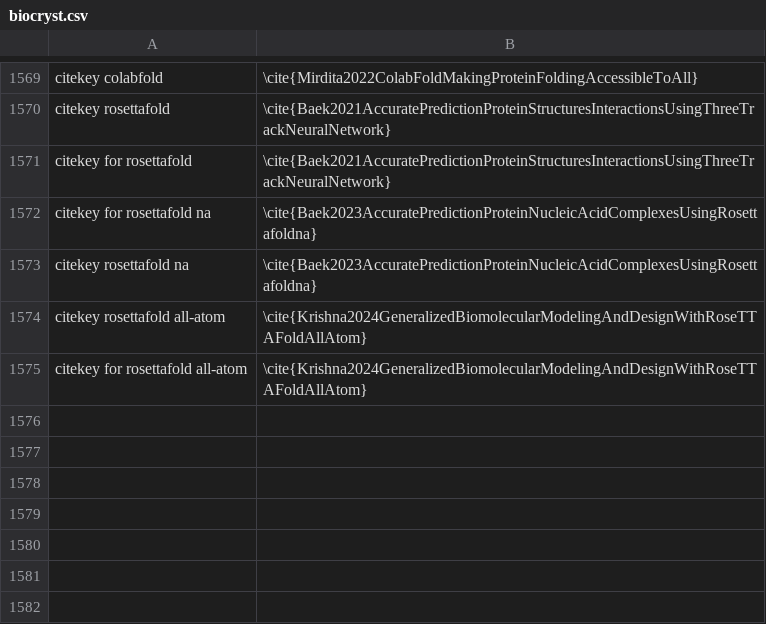
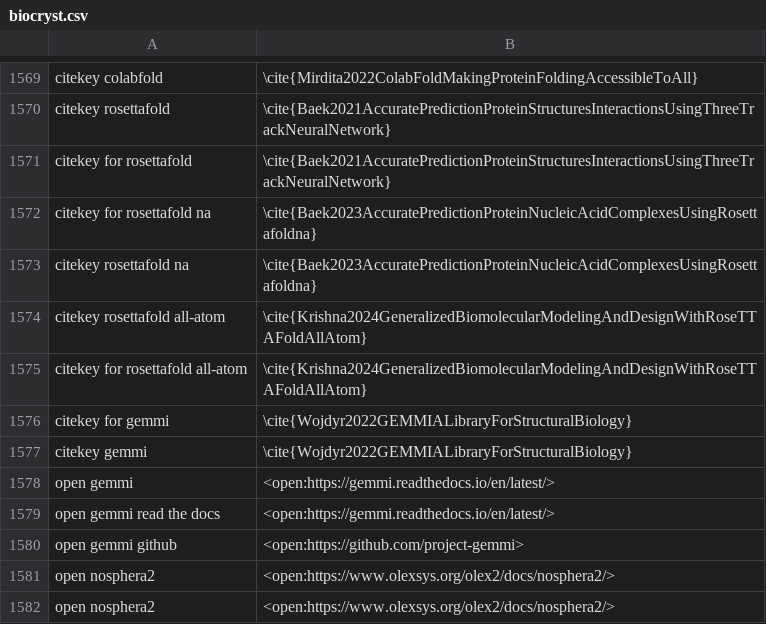
Before and after one commit to MooersLab/biological-crystallography-voice-in, a CSV file: biocryst.csv, drawn as a sheet; only a part is shown, gaps mark what is left out.

Commit message:
Updated and pushed.

```diff
--- a/biocryst.csv
+++ b/biocryst.csv
@@ -1673 +1673,8 @@ citekey rosettafold all-atom,\cite{Krishna2024GeneralizedBiomolecularModelingAnd
 citekey for rosettafold all-atom,\cite{Krishna2024GeneralizedBiomolecularModelingAndDesignWithRoseTTAFoldAllAtom}
+citekey for gemmi,\cite{Wojdyr2022GEMMIALibraryForStructuralBiology}
+citekey gemmi,\cite{Wojdyr2022GEMMIALibraryForStructuralBiology}
+open gemmi,<open:https://gemmi.readthedocs.io/en/latest/>
+open gemmi read the docs,<open:https://gemmi.readthedocs.io/en/latest/>
+open gemmi github,<open:https://github.com/project-gemmi>
+open nosphera2,<open:https://www.olexsys.org/olex2/docs/nosphera2/>
+open nosphera2,<open:https://www.olexsys.org/olex2/docs/nosphera2/>
```
